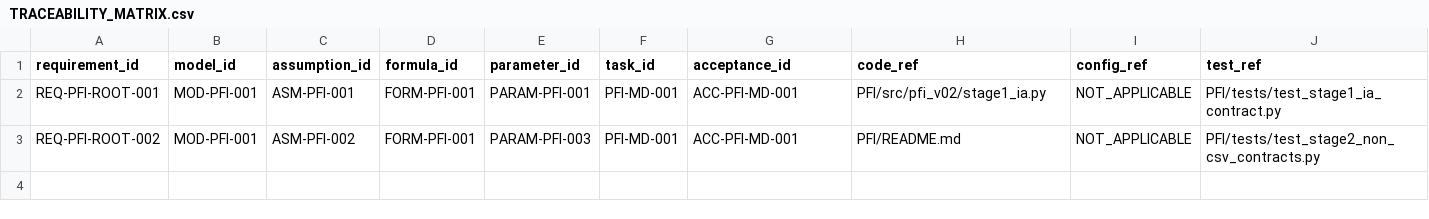
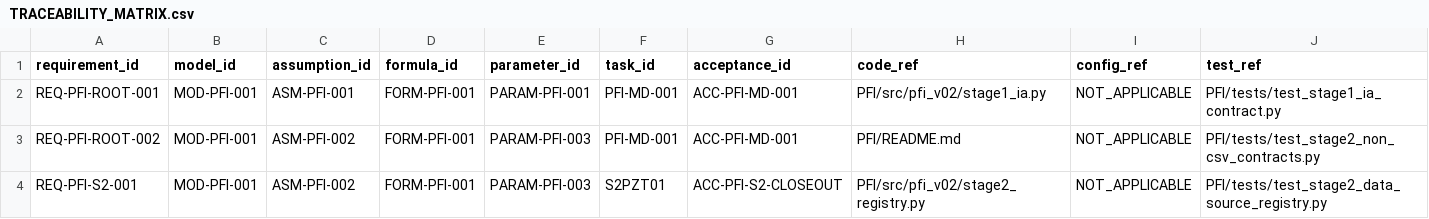
Before and after one commit to LinzeColin/MetaDatabase, a CSV file: PFI/docs/governance/TRACEABILITY_MATRIX.csv, drawn as a sheet; only a part is shown; rows hold the shown columns only; the diff names each change by its address in the sheet, - before the commit and + after, or states it on an @@ line.

```diff
--- a/PFI/docs/governance/TRACEABILITY_MATRIX.csv
+++ b/PFI/docs/governance/TRACEABILITY_MATRIX.csv
+row 4: REQ-PFI-S2-001 | MOD-PFI-001 | ASM-PFI-002 | FORM-PFI-001 | PARAM-PFI-003 | S2PZT01 | ACC-PFI-S2-CLOSEOUT | PFI/src/pfi_v02/stage2_registry.py | NOT_APPLICABLE | PFI/tests/test_stage2_data_source_registry.py
```
Also changed, not shown: 16 other files.
